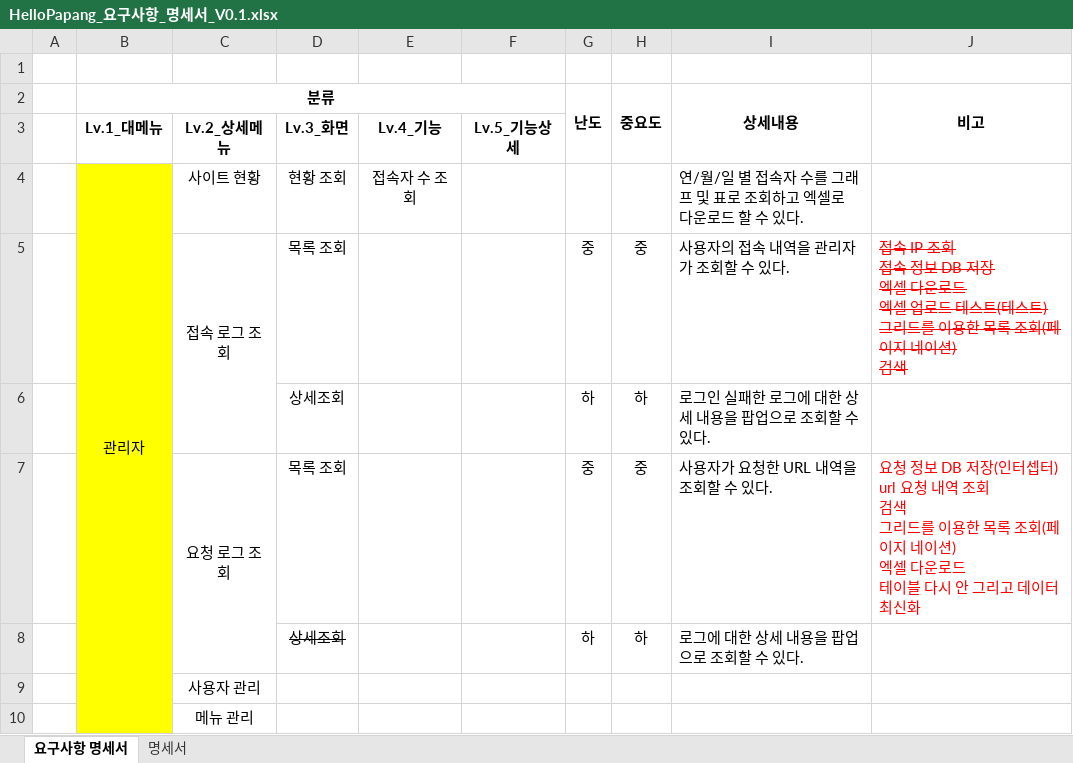
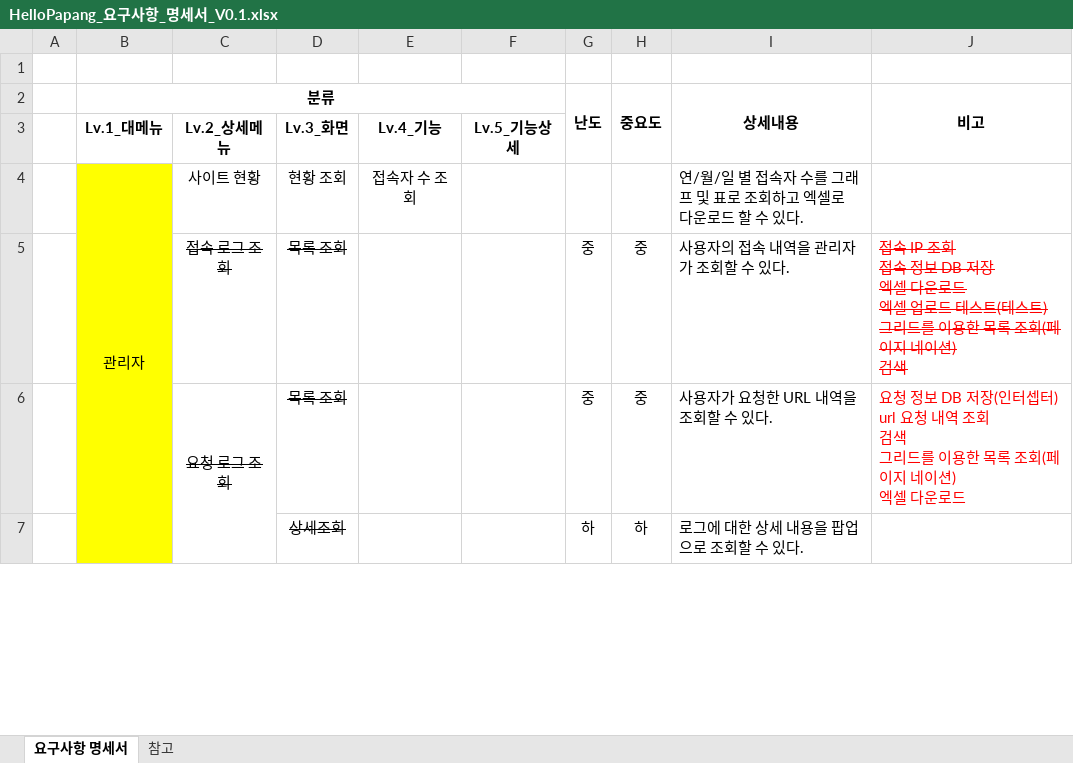
Before and after one commit to yhoo0094/helloPaPang, an Excel workbook: 산출물/HelloPapang_요구사항_명세서_V0.1.xlsx, sheet 요구사항 명세서, drawn as a sheet; only a part is shown; values as stored, in another font and other column widths than the file's, no borders; conditional formats not drawn; removed rows and columns are numbered as before the commit, all else as after; ↵ is a line break in a cell; the diff covers the shown part only; the diff names each change by its address in the sheet, - before the commit and + after, or states it on an @@ line.

```diff
--- a/산출물/HelloPapang_요구사항_명세서_V0.1.xlsx (sheet 요구사항 명세서)
+++ b/산출물/HelloPapang_요구사항_명세서_V0.1.xlsx (sheet 요구사항 명세서)
-sheet tab: 명세서
+sheet tab: 참고
-C5:D5 strikethrough: off
+C5:D5 strikethrough: on
-C5:C6 merged
-row 6:  |  |  | 상세조회 |  |  | 하 | 하 | 로그인 실패한 로그에 대한 상세 내용을 팝업으로 조회할 수 있다.
-C6:D6 strikethrough: off
+C6:D6 strikethrough: on
-J6 (비고): …다운로드 ↵ 테이블 다시 안 그리고 데이터 최신화
+J6 (비고): …다운로드
-row 9:  |  | 사용자 관리
-row 10:  |  | 메뉴 관리
```
Also changed, not shown: 4 added rows, 2 removed rows, 1 edited cell and cell formats elsewhere in this sheet, 27 other files.
